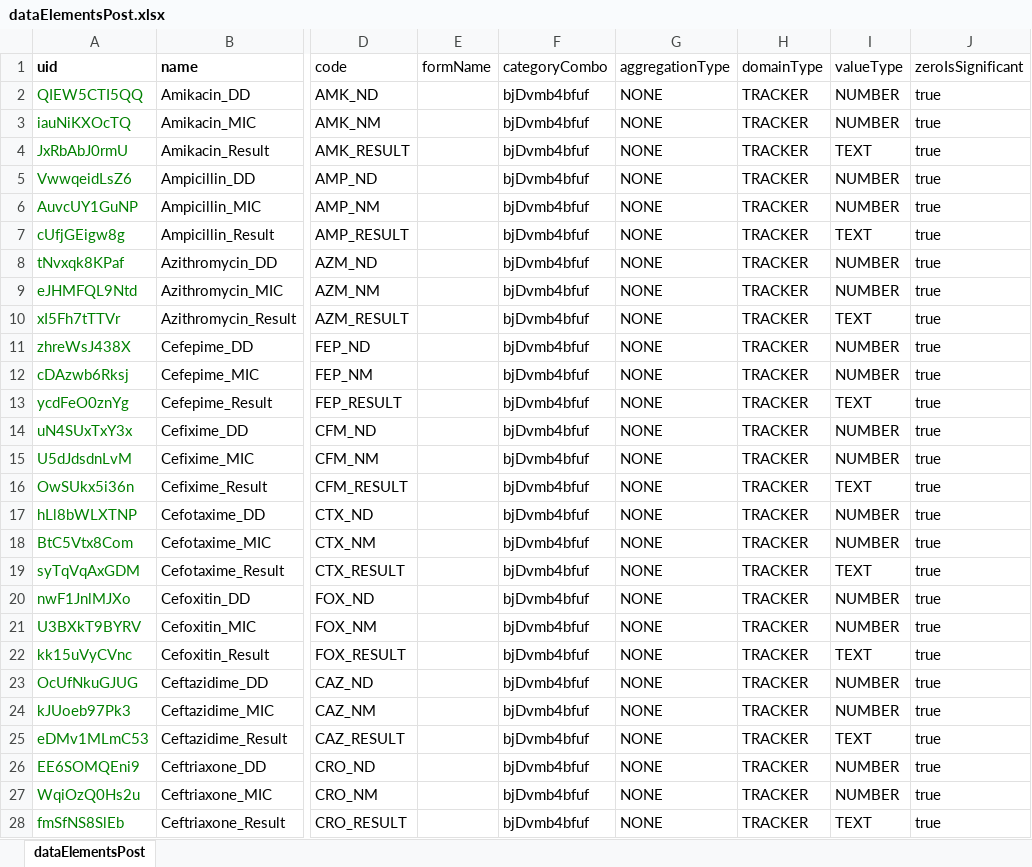
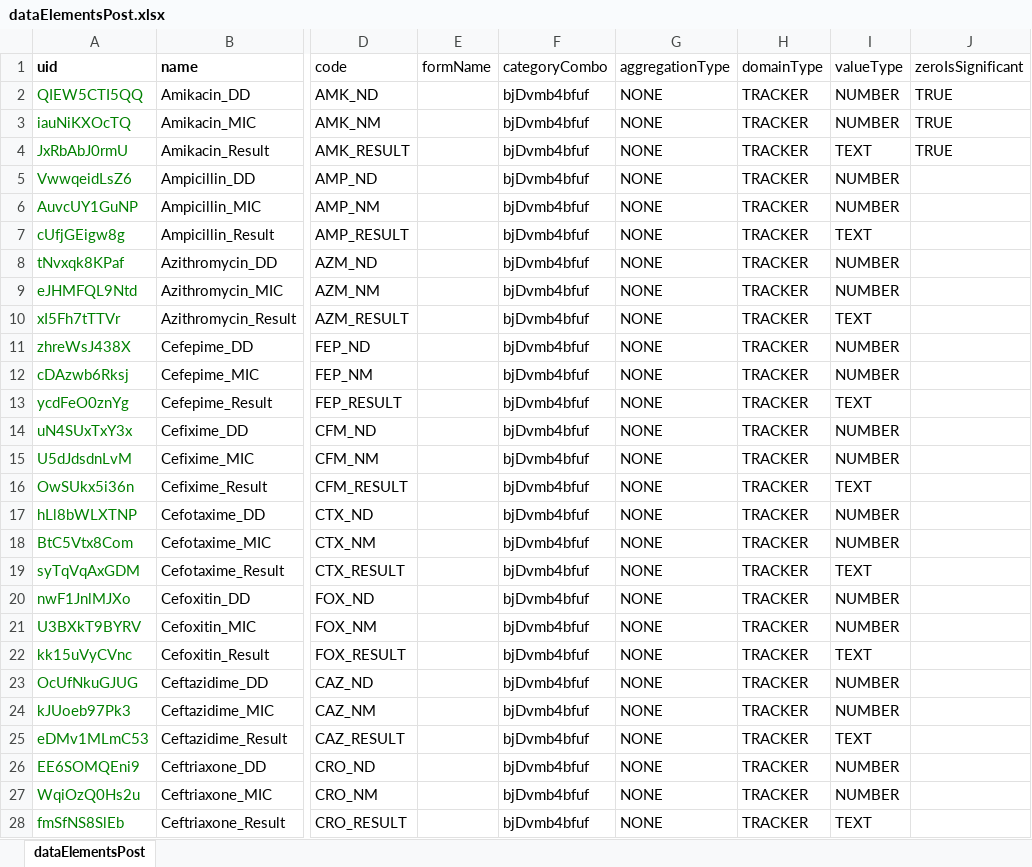
Before and after one commit to hispindia/Apps-Development, an Excel workbook: sample-format/dataElementsPost.xlsx, sheet dataElementsPost, drawn as a sheet; only a part is shown, gaps mark what is left out; values as stored, in another font and other column widths than the file's, no borders; the diff covers the shown part only; the diff names each change by its address in the sheet, - before the commit and + after, or states it on an @@ line.

Commit message:
update dataElement post sheet format

```diff
--- a/sample-format/dataElementsPost.xlsx (sheet dataElementsPost)
+++ b/sample-format/dataElementsPost.xlsx (sheet dataElementsPost)
-J2:J4 (zeroIsSignificant): true
+J2:J4 (zeroIsSignificant): TRUE
-J5:J28 (zeroIsSignificant): true
+J5:J28 (zeroIsSignificant): (empty)
```
Also changed, not shown: 106 edited cells elsewhere in this sheet.
